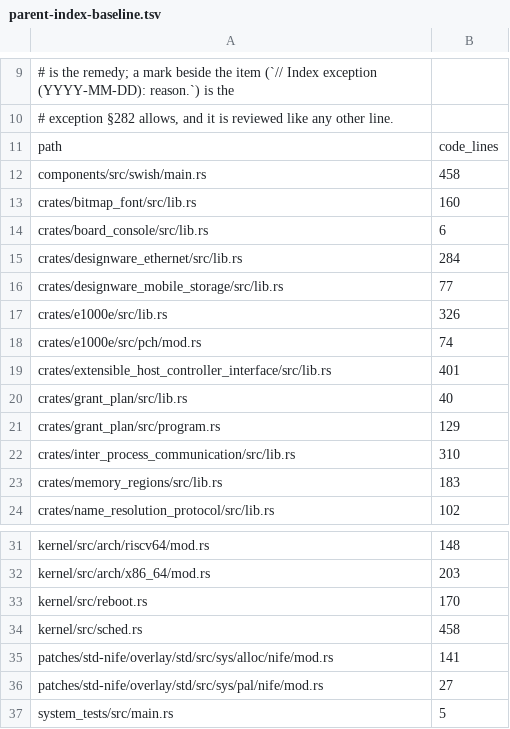
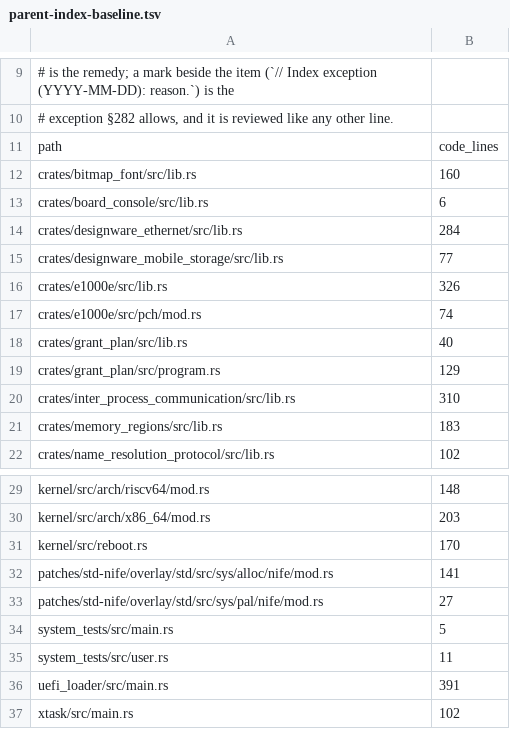
Before and after one commit to calef/nife, a TSV file: design/parent-index-baseline.tsv, drawn as a sheet; only a part is shown, gaps mark what is left out; the shorter side is filled out with more unchanged rows.

```diff
--- a/design/parent-index-baseline.tsv
+++ b/design/parent-index-baseline.tsv
@@ -11,3 +11,2 @@
 path	code_lines
-components/src/swish/main.rs	458
 crates/bitmap_font/src/lib.rs	160
@@ -18,3 +17,2 @@ crates/e1000e/src/lib.rs	326
 crates/e1000e/src/pch/mod.rs	74
-crates/extensible_host_controller_interface/src/lib.rs	401
 crates/grant_plan/src/lib.rs	40
@@ -33,3 +31,2 @@ kernel/src/arch/x86_64/mod.rs	203
 kernel/src/reboot.rs	170
-kernel/src/sched.rs	458
 patches/std-nife/overlay/std/src/sys/alloc/nife/mod.rs	141
```
